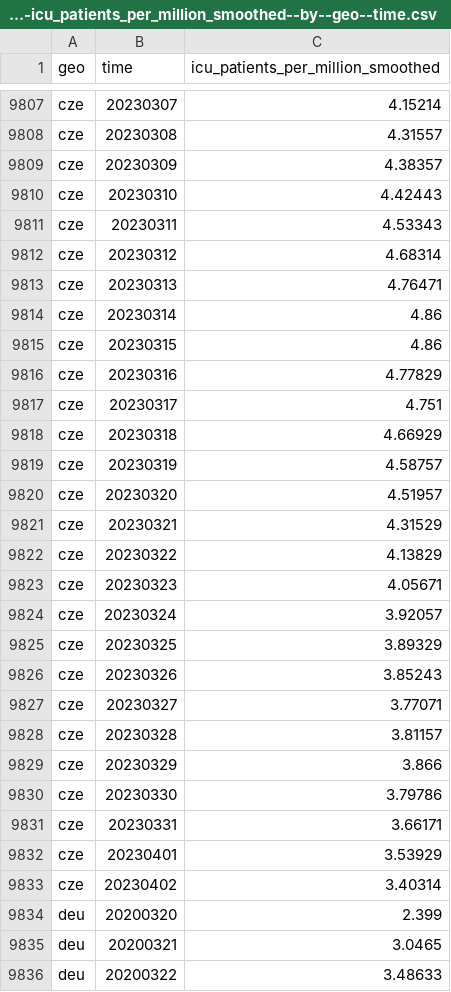
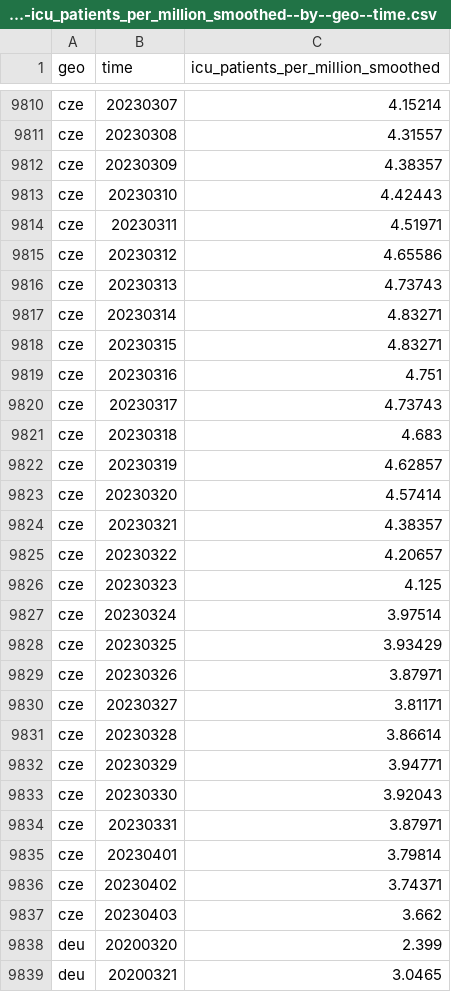
Before and after one commit to open-numbers/ddf--open_numbers--owid_covid_19, a CSV file: ddf--datapoints--icu_patients_per_million_smoothed--by--geo--time.csv, drawn as a sheet; only a part is shown, gaps mark what is left out; the shorter side is filled out with more unchanged rows; the diff covers the shown part only.

```diff
--- a/ddf--datapoints--icu_patients_per_million_smoothed--by--geo--time.csv
+++ b/ddf--datapoints--icu_patients_per_million_smoothed--by--geo--time.csv
@@ -9810,25 +9813,26 @@ cze,20230309,4.38357
 cze,20230310,4.42443
-cze,20230311,4.53343
-cze,20230312,4.68314
-cze,20230313,4.76471
-cze,20230314,4.86
-cze,20230315,4.86
-cze,20230316,4.77829
-cze,20230317,4.751
-cze,20230318,4.66929
-cze,20230319,4.58757
-cze,20230320,4.51957
-cze,20230321,4.31529
-cze,20230322,4.13829
-cze,20230323,4.05671
-cze,20230324,3.92057
-cze,20230325,3.89329
-cze,20230326,3.85243
-cze,20230327,3.77071
-cze,20230328,3.81157
-cze,20230329,3.866
-cze,20230330,3.79786
-cze,20230331,3.66171
-cze,20230401,3.53929
-cze,20230402,3.40314
+cze,20230311,4.51971
+cze,20230312,4.65586
+cze,20230313,4.73743
+cze,20230314,4.83271
+cze,20230315,4.83271
+cze,20230316,4.751
+cze,20230317,4.73743
+cze,20230318,4.683
+cze,20230319,4.62857
+cze,20230320,4.57414
+cze,20230321,4.38357
+cze,20230322,4.20657
+cze,20230323,4.125
+cze,20230324,3.97514
+cze,20230325,3.93429
+cze,20230326,3.87971
+cze,20230327,3.81171
+cze,20230328,3.86614
+cze,20230329,3.94771
+cze,20230330,3.92043
+cze,20230331,3.87971
+cze,20230401,3.79814
+cze,20230402,3.74371
+cze,20230403,3.662
 deu,20200320,2.399
```
Also changed, not shown: 19 added rows and 41 edited cells elsewhere in this file, ddf--datapoints--hosp_patients_per_million--by--geo--time.csv, ddf--datapoints--hosp_patients_per_million_smoothed--by--geo--time.csv, 51 other files.
